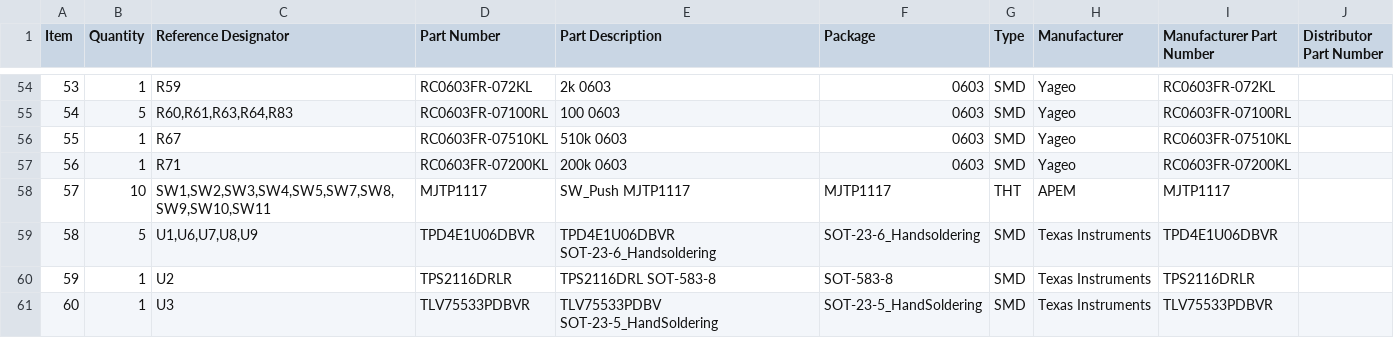
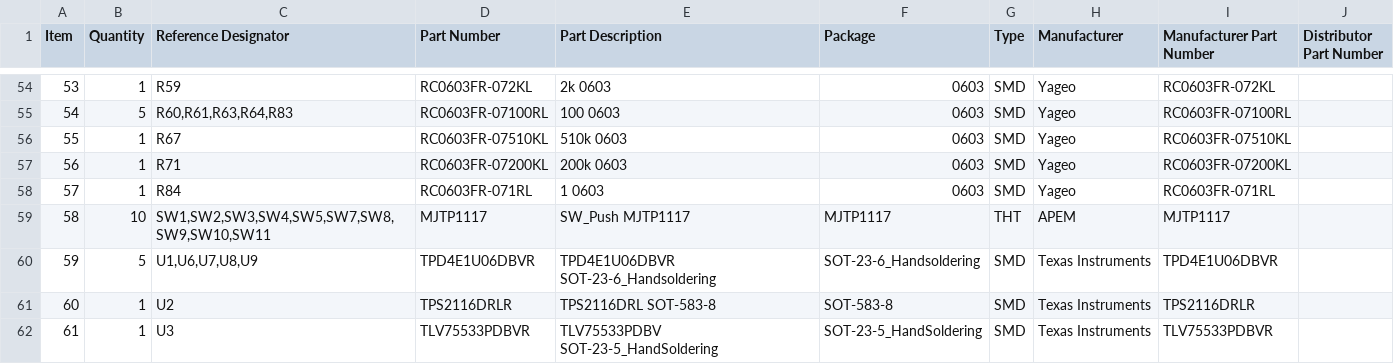
Before and after one commit to iandchasse/silkscreen-pcb, a CSV file: production/other_fabs/pcbway_bom.csv, drawn as a sheet; only a part is shown, gaps mark what is left out; addresses are those after the commit; the diff names each change by its address in the sheet, - before the commit and + after, or states it on an @@ line.

```diff
--- a/production/other_fabs/pcbway_bom.csv
+++ b/production/other_fabs/pcbway_bom.csv
+row 58: 57 | 1 | R84 | RC0603FR-071RL | 1 0603 | 0603 | SMD | Yageo | RC0603FR-071RL
@@ column A (Item) renumbered from row 59 down @@
```
Also changed, not shown: fabrication/part_fields.csv, production/other_fabs/nextpcb_bom.csv, 25 other files.
